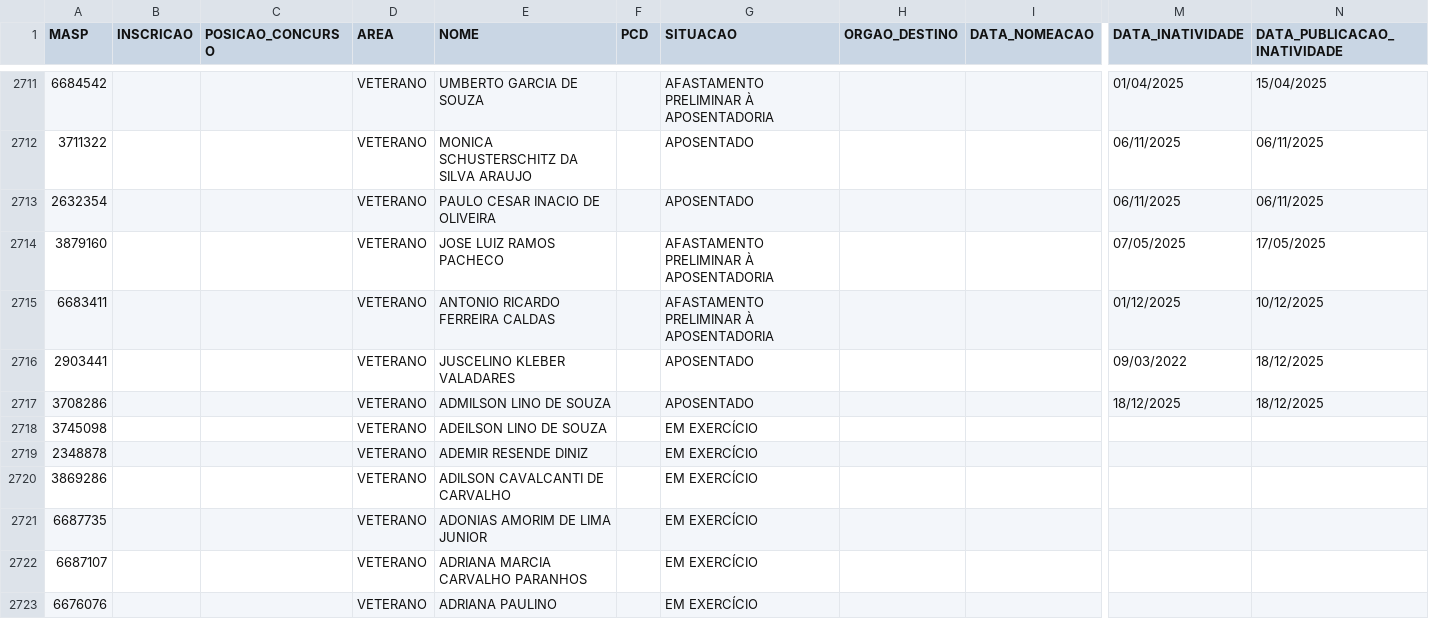
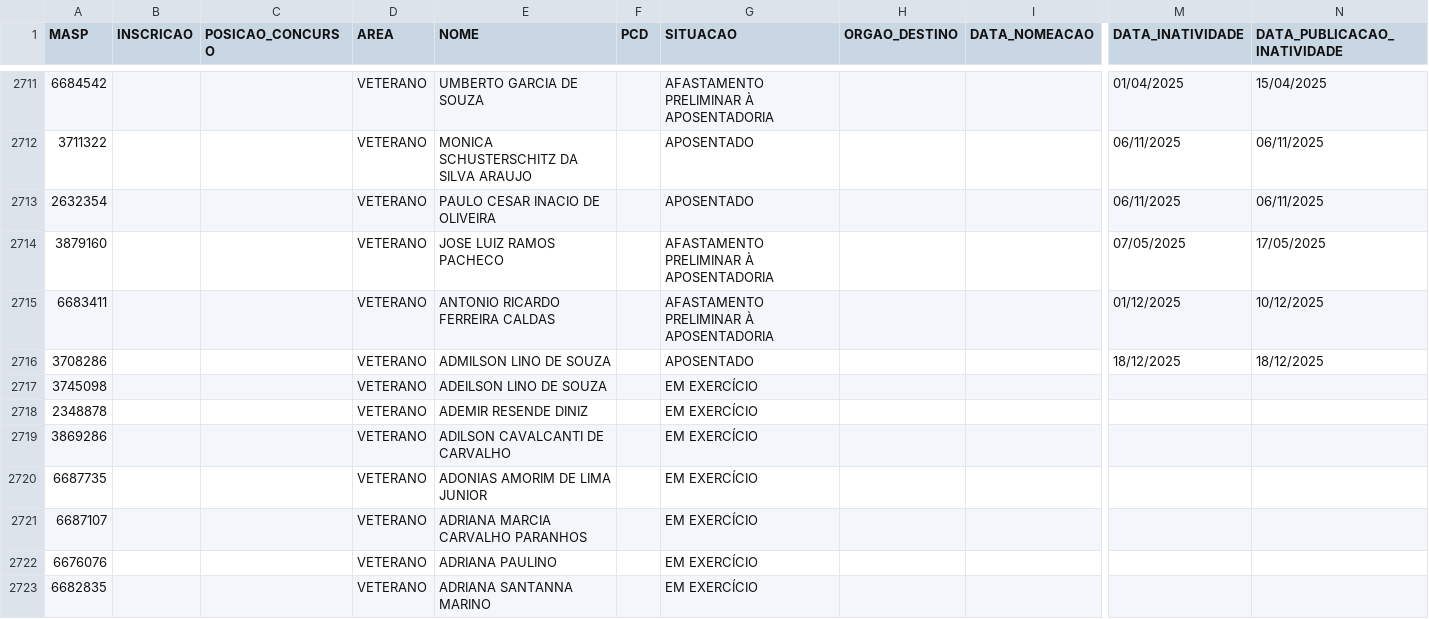
Before and after one commit to observatoriosefmg/observatoriosefmg.github.io, a CSV file: evasao/data/dados.csv, drawn as a sheet; only a part is shown, gaps mark what is left out; the shorter side is filled out with more unchanged rows; rows hold the shown columns only; the diff names each change by its address in the sheet, - before the commit and + after, or states it on an @@ line.

```diff
--- a/evasao/data/dados.csv
+++ b/evasao/data/dados.csv
-row 2716: 2903441 |  |  | VETERANO | JUSCELINO KLEBER VALADARES |  | APOSENTADO |  |  | 09/03/2022 | 18/12/2025
```
Also changed, not shown: 5 other files.
